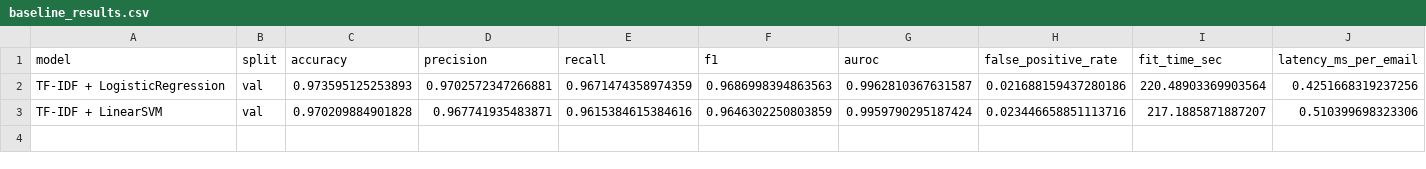
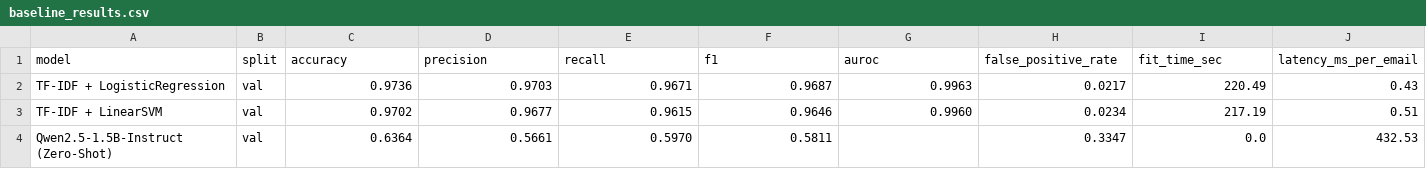
Before and after one commit to satvikp-coder/phishing-slm-research, a CSV file: eval/results/baseline_results.csv, drawn as a sheet; only a part is shown; rows hold the shown columns only; the diff names each change by its address in the sheet, - before the commit and + after, or states it on an @@ line.

```diff
--- a/eval/results/baseline_results.csv
+++ b/eval/results/baseline_results.csv
-C2 (accuracy): 0.973595125253893
+C2 (accuracy): 0.9736
-D2 (precision): 0.9702572347266881
+D2 (precision): 0.9703
-E2 (recall): 0.9671474358974359
+E2 (recall): 0.9671
-F2 (f1): 0.9686998394863563
+F2 (f1): 0.9687
-G2 (auroc): 0.9962810367631587
+G2 (auroc): 0.9963
-H2 (false_positive_rate): 0.021688159437280186
+H2 (false_positive_rate): 0.0217
-I2 (fit_time_sec): 220.48903369903564
+I2 (fit_time_sec): 220.49
-J2 (latency_ms_per_email): 0.4251668319237256
+J2 (latency_ms_per_email): 0.43
-C3 (accuracy): 0.970209884901828
+C3 (accuracy): 0.9702
-D3 (precision): 0.967741935483871
+D3 (precision): 0.9677
-E3 (recall): 0.9615384615384616
+E3 (recall): 0.9615
-F3 (f1): 0.9646302250803859
+F3 (f1): 0.9646
-G3 (auroc): 0.9959790295187424
+G3 (auroc): 0.9960
-H3 (false_positive_rate): 0.023446658851113716
+H3 (false_positive_rate): 0.0234
-I3 (fit_time_sec): 217.1885871887207
+I3 (fit_time_sec): 217.19
-J3 (latency_ms_per_email): 0.510399698323306
+J3 (latency_ms_per_email): 0.51
+row 4: Qwen2.5-1.5B-Instruct (Zero-Shot) | val | 0.6364 | 0.5661 | 0.5970 | 0.5811 |  | 0.3347 | 0.0 | 432.53
```
Also changed, not shown: 1 other file.
